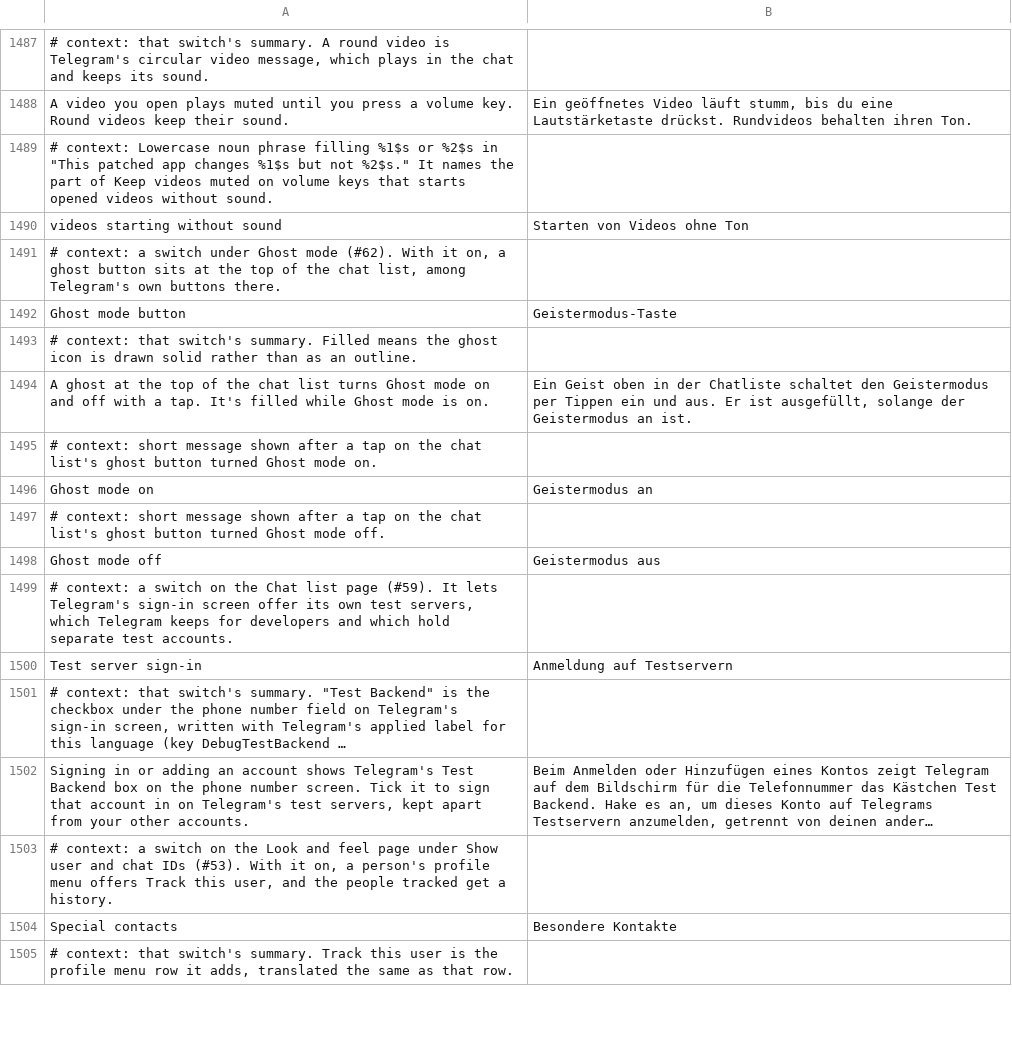
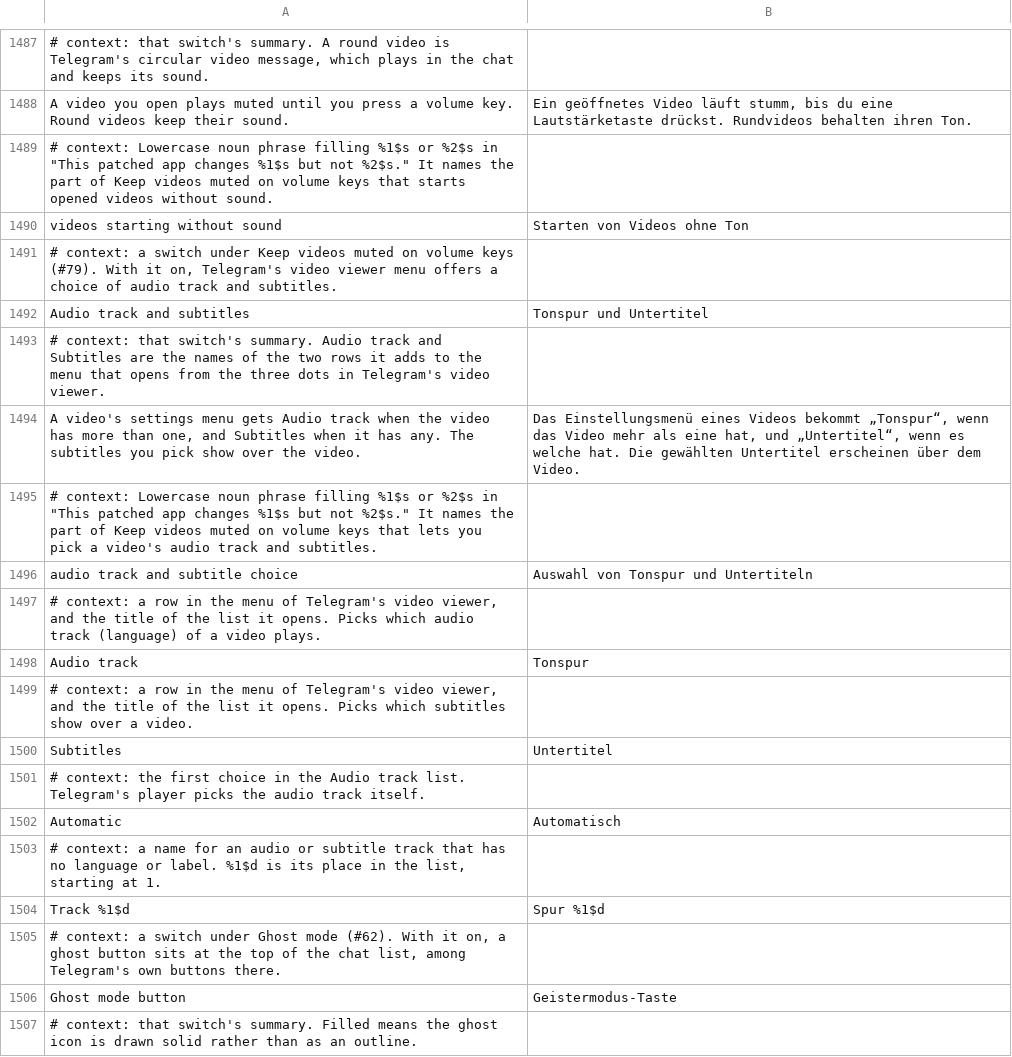
Before and after one commit to SysAdminDoc/HushTelegram, a TSV file: extensions/shared/library/src/main/l10n/de.tsv, drawn as a sheet; only a part is shown, gaps mark what is left out; the shorter side is filled out with more unchanged rows; long unchanged cells end in …; the diff names each change by its address in the sheet, - before the commit and + after, or states it on an @@ line.

```diff
--- a/extensions/shared/library/src/main/l10n/de.tsv
+++ b/extensions/shared/library/src/main/l10n/de.tsv
+row 1491: # context: a switch under Keep videos muted on volume keys (#79). With it on, Telegram's video viewer menu offers a choice of audio track and subtitles.
+row 1492: Audio track and subtitles | Tonspur und Untertitel
+row 1493: # context: that switch's summary. Audio track and Subtitles are the names of the two rows it adds to the menu that opens from the three dots in Telegram's video viewer.
+row 1494: A video's settings menu gets Audio track when the video has more than one, and Subtitles when it has any. The subtitles you pick show over the video. | Das Einstellungsmenü eines Videos bekommt „Tonspur“, wenn das Video mehr als eine hat, und „Untertitel“, wenn es welche hat. Die gewählten Untertitel erscheinen über dem Video.
+row 1495: # context: Lowercase noun phrase filling %1$s or %2$s in "This patched app changes %1$s but not %2$s." It names the part of Keep videos muted on volume keys that lets you pick a video's audio track and subtitles.
+row 1496: audio track and subtitle choice | Auswahl von Tonspur und Untertiteln
+row 1497: # context: a row in the menu of Telegram's video viewer, and the title of the list it opens. Picks which audio track (language) of a video plays.
+row 1498: Audio track | Tonspur
+row 1499: # context: a row in the menu of Telegram's video viewer, and the title of the list it opens. Picks which subtitles show over a video.
+row 1500: Subtitles | Untertitel
+row 1501: # context: the first choice in the Audio track list. Telegram's player picks the audio track itself.
+row 1502: Automatic | Automatisch
+row 1503: # context: a name for an audio or subtitle track that has no language or label. %1$d is its place in the list, starting at 1.
+row 1504: Track %1$d | Spur %1$d
```
Also changed, not shown: extensions/shared/library/src/main/l10n/bg.tsv, extensions/shared/library/src/main/l10n/es.tsv, 22 other files.
